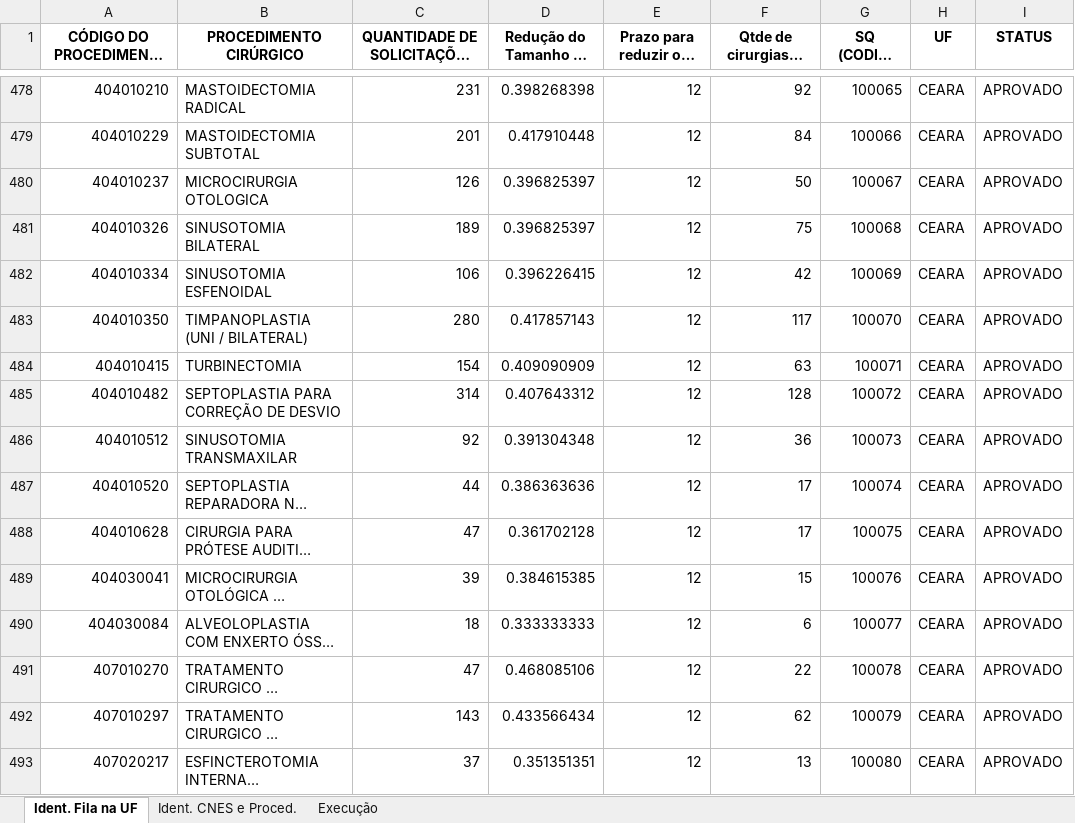
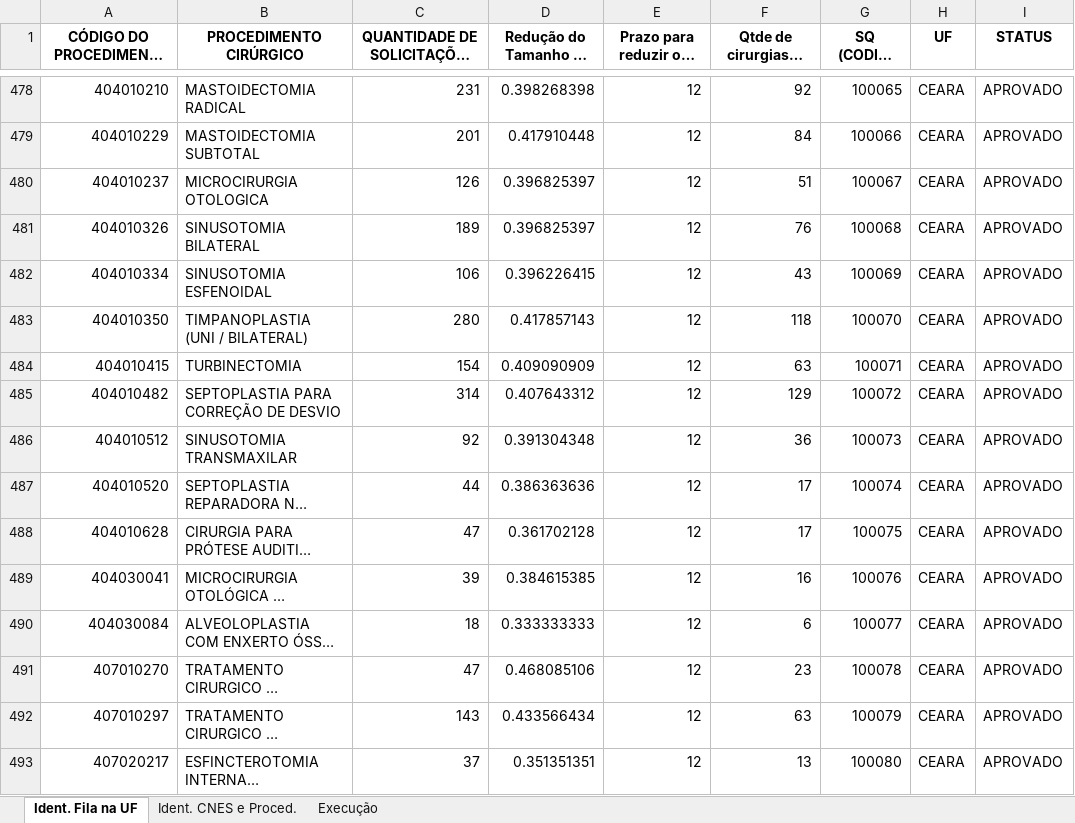
Before and after one commit to otavioaugust1/CONSOLIDACAO_PORTARIA_90, an Excel workbook: PLANILHA/BASE_GERAL.xlsx, sheet Ident. Fila na UF, drawn as a sheet; only a part is shown, gaps mark what is left out; long unchanged cells end in …; values as stored, in another font and other column widths than the file's, no borders; the diff covers the shown part only; the diff names each change by its address in the sheet, - before the commit and + after, or states it on an @@ line.

```diff
--- a/PLANILHA/BASE_GERAL.xlsx (sheet Ident. Fila na UF)
+++ b/PLANILHA/BASE_GERAL.xlsx (sheet Ident. Fila na UF)
-F480: 50
+F480: 51
-F481: 75
+F481: 76
-F482: 42
+F482: 43
-F483: 117
+F483: 118
-F485: 128
+F485: 129
-F489: 15
+F489: 16
-F491: 22
+F491: 23
-F492: 62
+F492: 63
```
Also changed, not shown: 257 edited cells elsewhere in this sheet, PLANILHA/BASE_APROVADA.xlsx, PLANILHA/BASE_NAO_APROVADA.xlsx, 3 other files.
